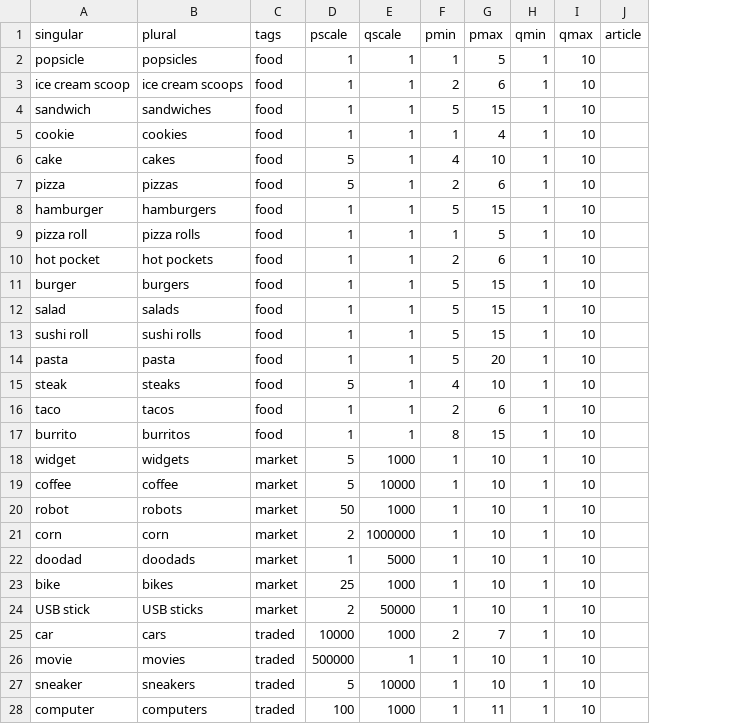
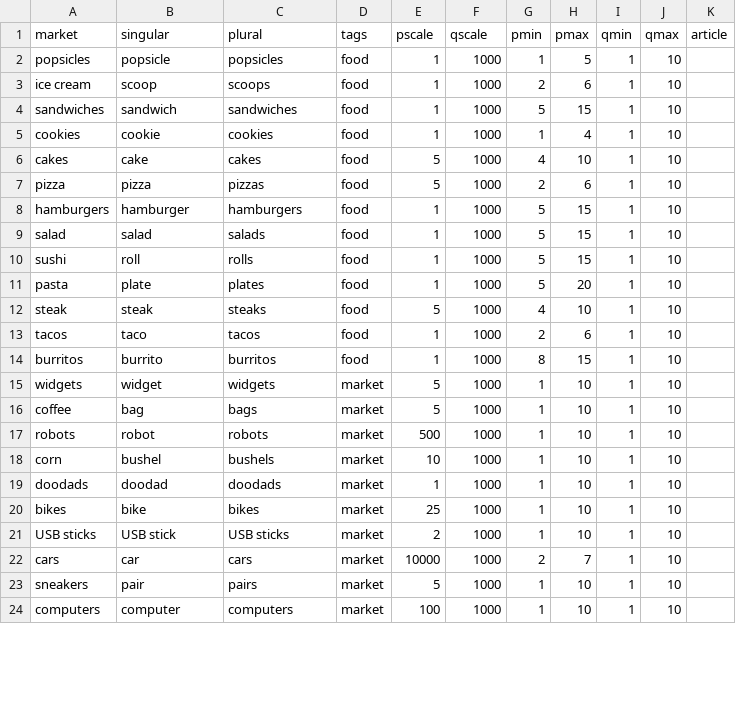
Before and after one commit to ed-kung/econtools, a CSV file: src/econtools/entities/data/goods.csv, drawn as a sheet; only a part is shown; removed rows and columns are numbered as before the commit, all else as after; the diff covers the shown part only; the diff names each change by its address in the sheet, - before the commit and + after, or states it on an @@ line.

```diff
--- a/src/econtools/entities/data/goods.csv
+++ b/src/econtools/entities/data/goods.csv
+column A (market), rows 2-24: popsicles | ice cream | sandwiches | cookies | cakes | pizza | hamburgers | salad | sushi | pasta | steak | tacos | burritos | widgets | coffee | robots | corn | doodads | bikes | USB sticks | cars | sneakers | computers
-F2:F8 (qscale): 1
+F2:F8 (qscale): 1000
-B3 (singular): ice cream scoop
+B3 (singular): scoop
-C3 (plural): ice cream scoops
+C3 (plural): scoops
-row 9: pizza roll | pizza rolls | food | 1 | 1 | 1 | 5 | 1 | 10
-row 10: hot pocket | hot pockets | food | 1 | 1 | 2 | 6 | 1 | 10
-row 11: burger | burgers | food | 1 | 1 | 5 | 15 | 1 | 10
-F9:F14 (qscale): 1
+F9:F14 (qscale): 1000
-B10 (singular): sushi roll
+B10 (singular): roll
-C10 (plural): sushi rolls
+C10 (plural): rolls
-B11 (singular): pasta
+B11 (singular): plate
-C11 (plural): pasta
+C11 (plural): plates
-B16 (singular): coffee
+B16 (singular): bag
-C16 (plural): coffee
+C16 (plural): bags
-F16 (qscale): 10000
+F16 (qscale): 1000
-E17 (pscale): 50
+E17 (pscale): 500
-B18 (singular): corn
+B18 (singular): bushel
-C18 (plural): corn
+C18 (plural): bushels
-E18 (pscale): 2
+E18 (pscale): 10
-F18 (qscale): 1000000
+F18 (qscale): 1000
-F19 (qscale): 5000
+F19 (qscale): 1000
-F21 (qscale): 50000
+F21 (qscale): 1000
-D22 (tags): traded
+D22 (tags): market
-row 26: movie | movies | traded | 500000 | 1 | 1 | 10 | 1 | 10
-B23 (singular): sneaker
+B23 (singular): pair
-C23 (plural): sneakers
+C23 (plural): pairs
-D23:D24 (tags): traded
+D23:D24 (tags): market
-F23 (qscale): 10000
+F23 (qscale): 1000
-H24 (pmax): 11
+H24 (pmax): 10
```
Also changed, not shown: 1 added row and 7 edited cells elsewhere in this file, 2 other files.
